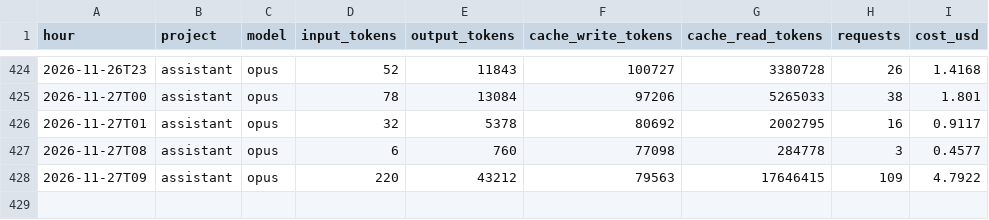
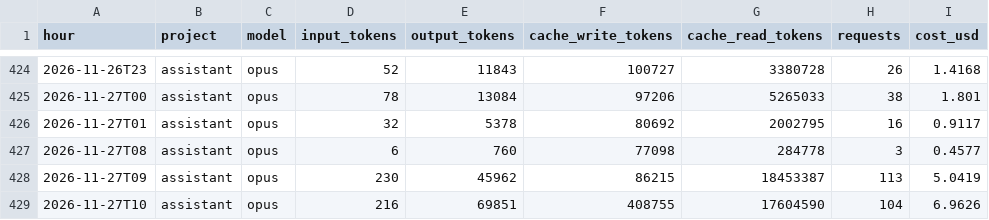
Before and after one commit to Baskers1/claude-usage-data, a CSV file: usage.csv, drawn as a sheet; only a part is shown, gaps mark what is left out.

Commit message:
usage 2026-11-27T10:52:42Z

```diff
--- a/usage.csv
+++ b/usage.csv
@@ -427,2 +427,3 @@ hour,project,model,input_tokens,output_tokens,cache_write_tokens,cache_read_toke
 2026-11-27T08,assistant,opus,6,760,77098,284778,3,0.4577
-2026-11-27T09,assistant,opus,220,43212,79563,17646415,109,4.7922
+2026-11-27T09,assistant,opus,230,45962,86215,18453387,113,5.0419
+2026-11-27T10,assistant,opus,216,69851,408755,17604590,104,6.9626
```
Also changed, not shown: sessions.csv, 1 other file.
